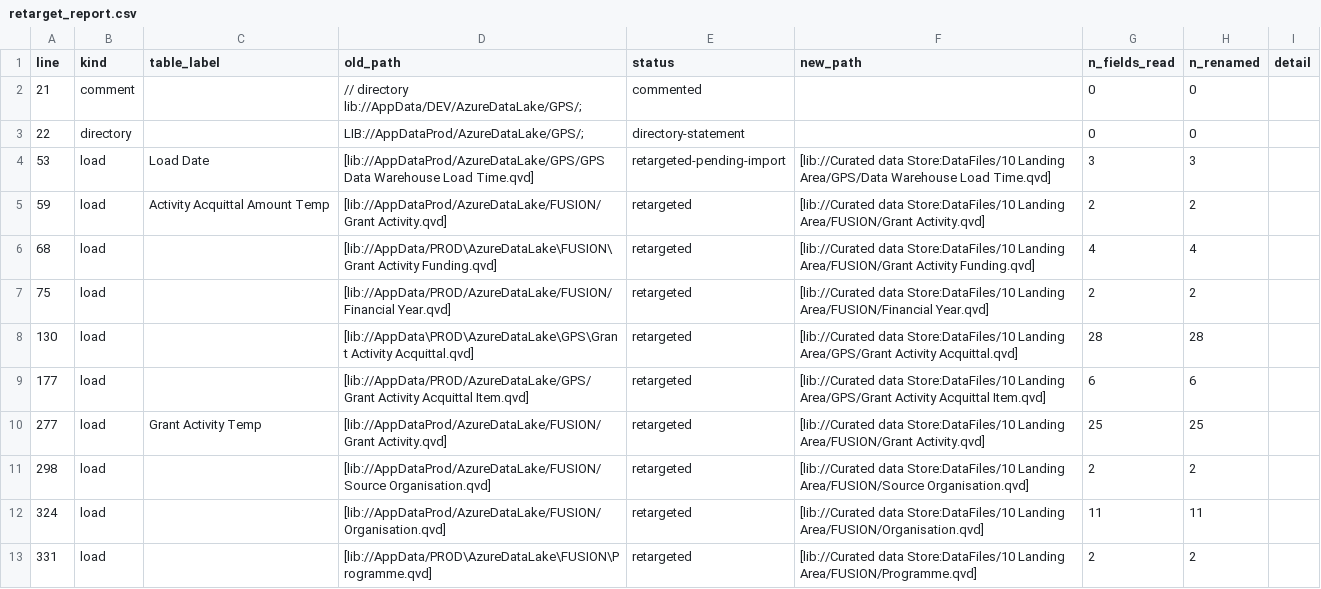
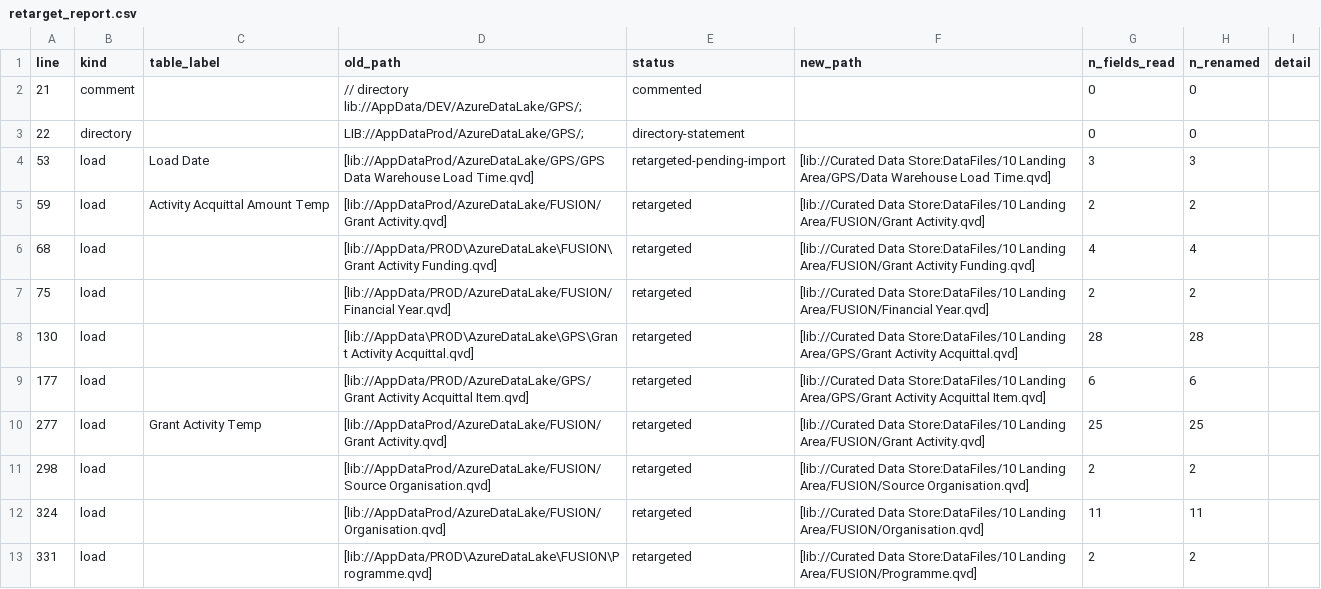
Before and after one commit to azz1717/QlikMigration, a CSV file: retargeting/05 - Grant Acquittals Report/retarget_report.csv, drawn as a sheet; only a part is shown; the diff covers the shown part only.

```diff
--- a/retargeting/05 - Grant Acquittals Report/retarget_report.csv
+++ b/retargeting/05 - Grant Acquittals Report/retarget_report.csv
@@ -3,11 +3,11 @@
 22,"directory","","LIB://AppDataProd/AzureDataLake/GPS/;","directory-statement","",0,0,""
-53,"load","Load Date","[lib://AppDataProd/AzureDataLake/GPS/GPS Data Warehouse Load Time.qvd]","retargeted-pending-import","[lib://Curated data Store:DataFiles/10 Landing Area/GPS/Data Warehouse Load Time.qvd]",3,3,""
-59,"load","Activity Acquittal Amount Temp","[lib://AppDataProd/AzureDataLake/FUSION/Grant Activity.qvd]","retargeted","[lib://Curated data Store:DataFiles/10 Landing Area/FUSION/Grant Activity.qvd]",2,2,""
-68,"load","","[lib://AppData/PROD\AzureDataLake\FUSION\Grant Activity Funding.qvd]","retargeted","[lib://Curated data Store:DataFiles/10 Landing Area/FUSION/Grant Activity Funding.qvd]",4,4,""
-75,"load","","[lib://AppData/PROD/AzureDataLake/FUSION/Financial Year.qvd]","retargeted","[lib://Curated data Store:DataFiles/10 Landing Area/FUSION/Financial Year.qvd]",2,2,""
-130,"load","","[lib://AppData\PROD\AzureDataLake\GPS\Grant Activity Acquittal.qvd]","retargeted","[lib://Curated data Store:DataFiles/10 Landing Area/GPS/Grant Activity Acquittal.qvd]",28,28,""
-177,"load","","[lib://AppData/PROD/AzureDataLake/GPS/Grant Activity Acquittal Item.qvd]","retargeted","[lib://Curated data Store:DataFiles/10 Landing Area/GPS/Grant Activity Acquittal Item.qvd]",6,6,""
-277,"load","Grant Activity Temp","[lib://AppDataProd/AzureDataLake/FUSION/Grant Activity.qvd]","retargeted","[lib://Curated data Store:DataFiles/10 Landing Area/FUSION/Grant Activity.qvd]",25,25,""
-298,"load","","[lib://AppDataProd/AzureDataLake/FUSION/Source Organisation.qvd]","retargeted","[lib://Curated data Store:DataFiles/10 Landing Area/FUSION/Source Organisation.qvd]",2,2,""
-324,"load","","[lib://AppDataProd/AzureDataLake/FUSION/Organisation.qvd]","retargeted","[lib://Curated data Store:DataFiles/10 Landing Area/FUSION/Organisation.qvd]",11,11,""
-331,"load","","[lib://AppData/PROD\AzureDataLake\FUSION\Programme.qvd]","retargeted","[lib://Curated data Store:DataFiles/10 Landing Area/FUSION/Programme.qvd]",2,2,""
+53,"load","Load Date","[lib://AppDataProd/AzureDataLake/GPS/GPS Data Warehouse Load Time.qvd]","retargeted-pending-import","[lib://Curated Data Store:DataFiles/10 Landing Area/GPS/Data Warehouse Load Time.qvd]",3,3,""
+59,"load","Activity Acquittal Amount Temp","[lib://AppDataProd/AzureDataLake/FUSION/Grant Activity.qvd]","retargeted","[lib://Curated Data Store:DataFiles/10 Landing Area/FUSION/Grant Activity.qvd]",2,2,""
+68,"load","","[lib://AppData/PROD\AzureDataLake\FUSION\Grant Activity Funding.qvd]","retargeted","[lib://Curated Data Store:DataFiles/10 Landing Area/FUSION/Grant Activity Funding.qvd]",4,4,""
+75,"load","","[lib://AppData/PROD/AzureDataLake/FUSION/Financial Year.qvd]","retargeted","[lib://Curated Data Store:DataFiles/10 Landing Area/FUSION/Financial Year.qvd]",2,2,""
+130,"load","","[lib://AppData\PROD\AzureDataLake\GPS\Grant Activity Acquittal.qvd]","retargeted","[lib://Curated Data Store:DataFiles/10 Landing Area/GPS/Grant Activity Acquittal.qvd]",28,28,""
+177,"load","","[lib://AppData/PROD/AzureDataLake/GPS/Grant Activity Acquittal Item.qvd]","retargeted","[lib://Curated Data Store:DataFiles/10 Landing Area/GPS/Grant Activity Acquittal Item.qvd]",6,6,""
+277,"load","Grant Activity Temp","[lib://AppDataProd/AzureDataLake/FUSION/Grant Activity.qvd]","retargeted","[lib://Curated Data Store:DataFiles/10 Landing Area/FUSION/Grant Activity.qvd]",25,25,""
+298,"load","","[lib://AppDataProd/AzureDataLake/FUSION/Source Organisation.qvd]","retargeted","[lib://Curated Data Store:DataFiles/10 Landing Area/FUSION/Source Organisation.qvd]",2,2,""
+324,"load","","[lib://AppDataProd/AzureDataLake/FUSION/Organisation.qvd]","retargeted","[lib://Curated Data Store:DataFiles/10 Landing Area/FUSION/Organisation.qvd]",11,11,""
+331,"load","","[lib://AppData/PROD\AzureDataLake\FUSION\Programme.qvd]","retargeted","[lib://Curated Data Store:DataFiles/10 Landing Area/FUSION/Programme.qvd]",2,2,""
```
Also changed, not shown: 12 edited cells elsewhere in this file, retargeting/05 - Grant Acquittals Report/scorecard.csv, retargeting/05 - Grant Acquittals Report/scorecard_fields.csv, 3 other files.
